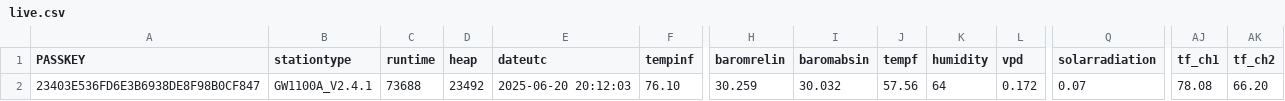
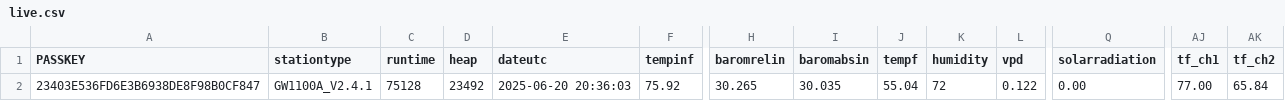
Before and after one commit to wetterzerbst/wetterdaten, a CSV file: data/live.csv, drawn as a sheet; only a part is shown, gaps mark what is left out; the diff names each change by its address in the sheet, - before the commit and + after, or states it on an @@ line.

```diff
--- a/data/live.csv
+++ b/data/live.csv
-C2 (runtime): 73688
+C2 (runtime): 75128
-E2 (dateutc): 2025-06-20 20:12:03
+E2 (dateutc): 2025-06-20 20:36:03
-F2 (tempinf): 76.10
+F2 (tempinf): 75.92
-H2 (baromrelin): 30.259
+H2 (baromrelin): 30.265
-I2 (baromabsin): 30.032
+I2 (baromabsin): 30.035
-J2 (tempf): 57.56
+J2 (tempf): 55.04
-K2 (humidity): 64
+K2 (humidity): 72
-L2 (vpd): 0.172
+L2 (vpd): 0.122
-Q2 (solarradiation): 0.07
+Q2 (solarradiation): 0.00
-AJ2 (tf_ch1): 78.08
+AJ2 (tf_ch1): 77.00
-AK2 (tf_ch2): 66.20
+AK2 (tf_ch2): 65.84
```
Also changed, not shown: 2 other files.
